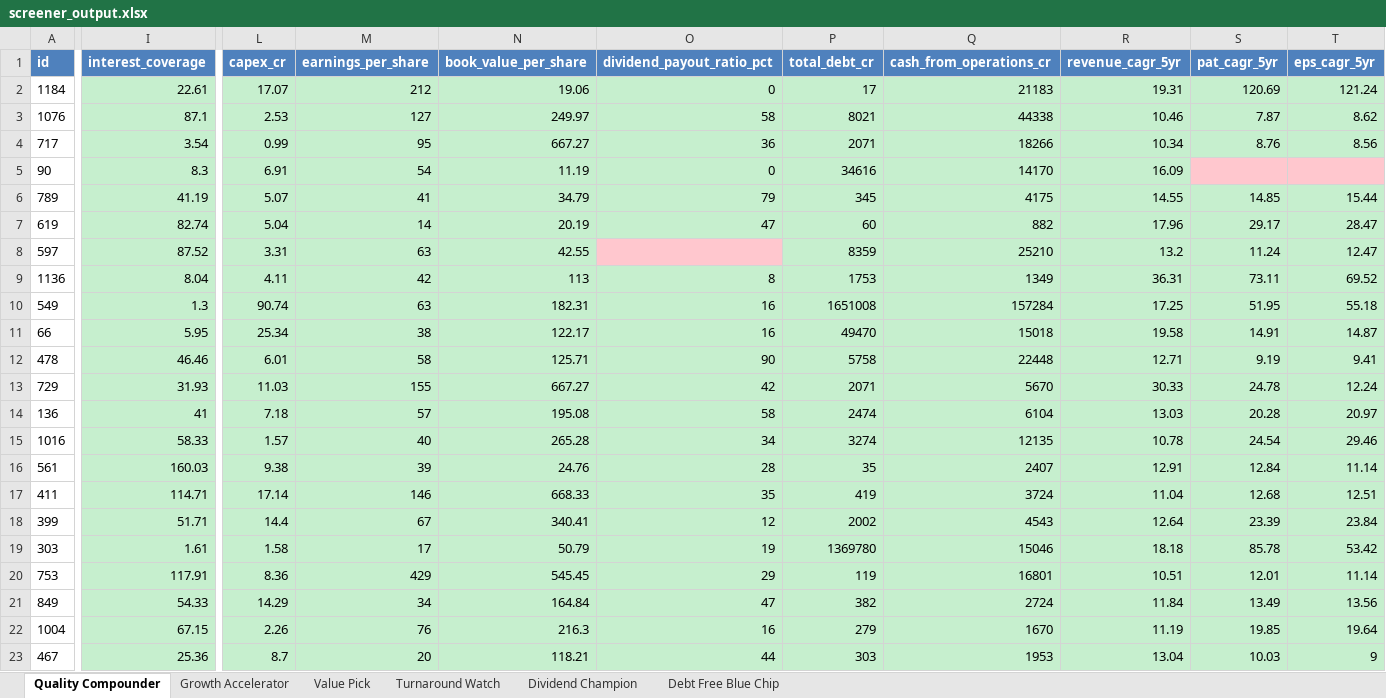
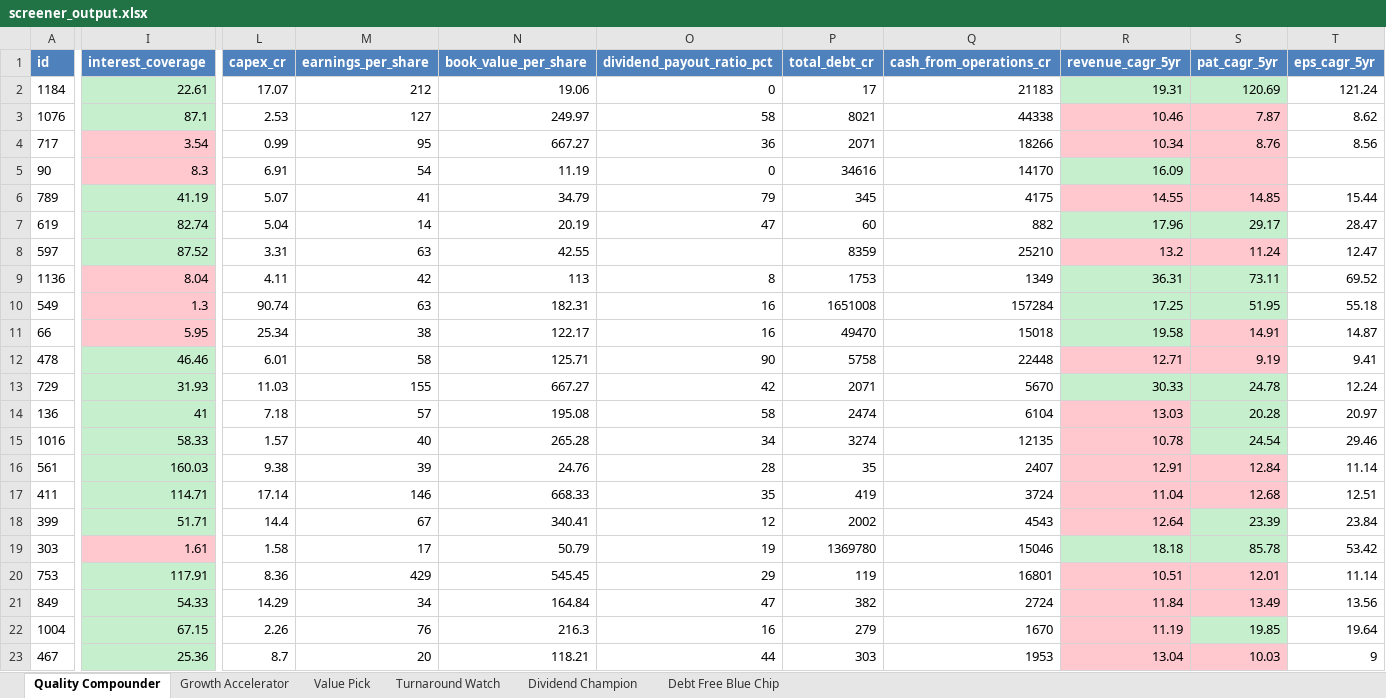
Before and after one commit to anilpachar-tech/nifty100-financial-intelligence-platform, an Excel workbook: output/screener_output.xlsx, sheet Quality Compounder, drawn as a sheet; only a part is shown, gaps mark what is left out; values as stored, in another font and other column widths than the file's, no borders; the diff covers the shown part only; the diff names each change by its address in the sheet, - before the commit and + after, or states it on an @@ line.

```diff
--- a/output/screener_output.xlsx (sheet Quality Compounder)
+++ b/output/screener_output.xlsx (sheet Quality Compounder)
-L2:Q7 fill: #C6EFCE
+L2:Q7 fill: none
-T2:T4 fill: #C6EFCE
+T2:T4 fill: none
-R3:S4 fill: #C6EFCE
+R3:S4 fill: #FFC7CE
-I4:I5 fill: #C6EFCE
+I4:I5 fill: #FFC7CE
-T5 fill: #FFC7CE
+T5 fill: none
-R6:S6 fill: #C6EFCE
+R6:S6 fill: #FFC7CE
-T6:T23 fill: #C6EFCE
+T6:T23 fill: none
-L8:N8 fill: #C6EFCE
+L8:N8 fill: none
-O8 fill: #FFC7CE
+O8 fill: none
-P8:Q8 fill: #C6EFCE
+P8:Q8 fill: none
-R8:S8 fill: #C6EFCE
+R8:S8 fill: #FFC7CE
-I9 fill: #C6EFCE
+I9 fill: #FFC7CE
-L9:Q23 fill: #C6EFCE
+L9:Q23 fill: none
-I10 fill: #C6EFCE
+I10 fill: #FFC7CE
-I11 fill: #C6EFCE
+I11 fill: #FFC7CE
-S11 fill: #C6EFCE
+S11 fill: #FFC7CE
-R12:S12 fill: #C6EFCE
+R12:S12 fill: #FFC7CE
-R14:R15 fill: #C6EFCE
+R14:R15 fill: #FFC7CE
-R16:S17 fill: #C6EFCE
+R16:S17 fill: #FFC7CE
-R18 fill: #C6EFCE
+R18 fill: #FFC7CE
-I19 fill: #C6EFCE
+I19 fill: #FFC7CE
-R20:S21 fill: #C6EFCE
+R20:S21 fill: #FFC7CE
-R22 fill: #C6EFCE
+R22 fill: #FFC7CE
-R23:S23 fill: #C6EFCE
+R23:S23 fill: #FFC7CE
```
Also changed, not shown: cell formats elsewhere in this sheet, sheet Turnaround Watch, sheet Growth Accelerator, sheet Dividend Champion, sheet Debt Free Blue Chip, sheet Value Pick, 6 other files.
